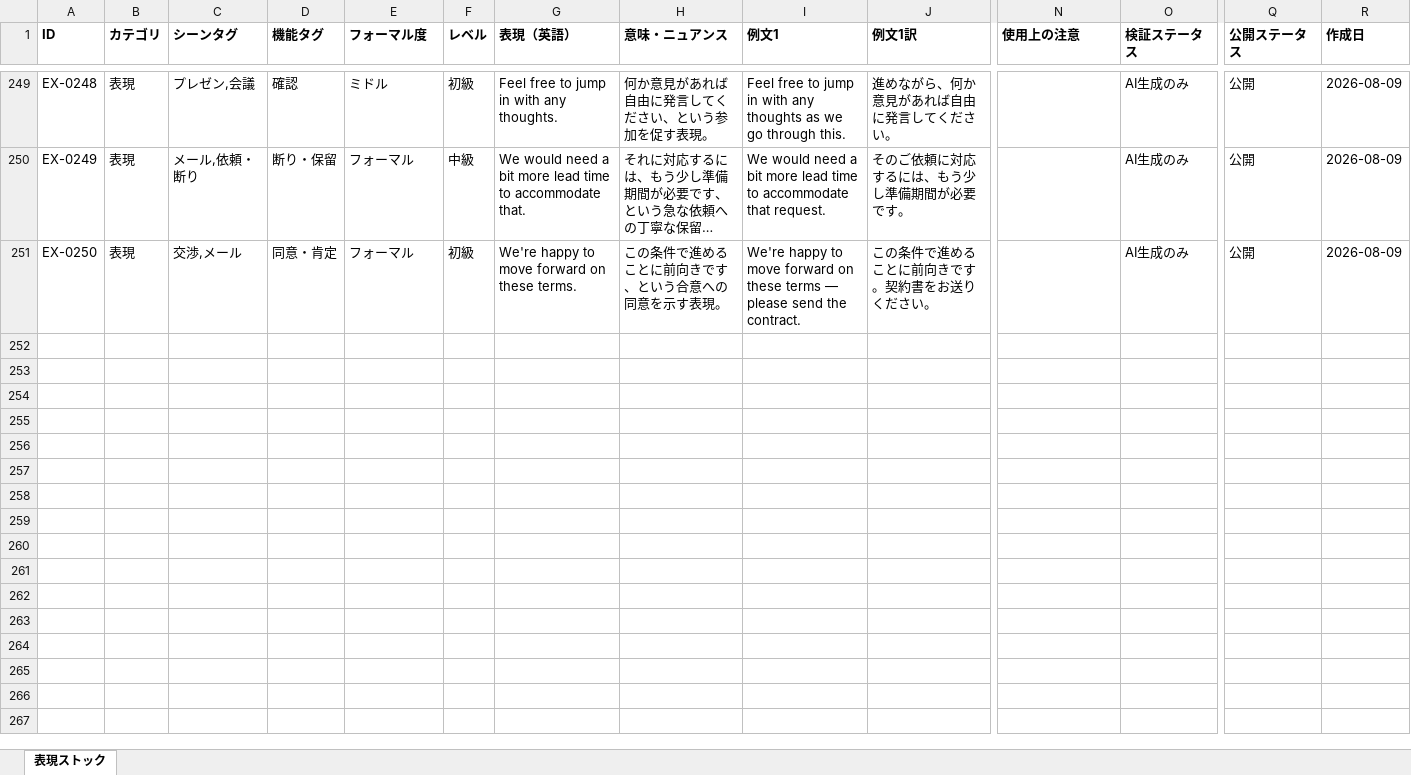
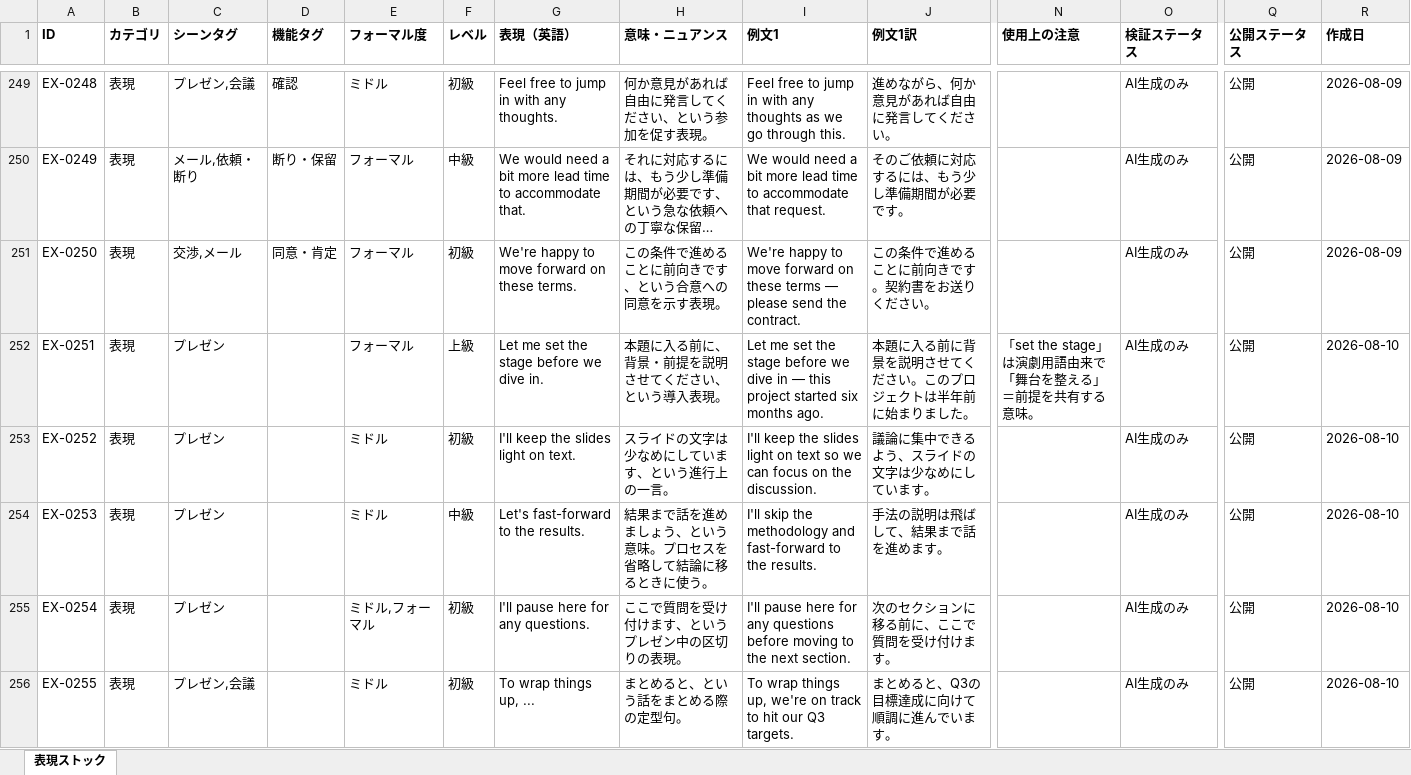
Before and after one commit to tomoki-dojo/english-journal-stock, an Excel workbook: expressions_list.xlsx, sheet 表現ストック, drawn as a sheet; only a part is shown, gaps mark what is left out; long unchanged cells end in …; values as stored, in another font and other column widths than the file's, no borders; rows hold the shown columns only; the diff covers the shown part only; the diff names each change by its address in the sheet, - before the commit and + after, or states it on an @@ line.

Commit message:
表現ストックを100件追加（250→350件）
- プレゼン・会議・電話のシーンと、反論・懸念/相槌・共感/謝罪の機能タグを重点的に補強
- DBにEX-0251〜EX-0350を投入済み、expressions_list.xlsxをそれに合わせて更新

```diff
--- a/expressions_list.xlsx (sheet 表現ストック)
+++ b/expressions_list.xlsx (sheet 表現ストック)
+row 252: EX-0251 | 表現 | プレゼン |  | フォーマル | 上級 | Let me set the stage before we dive in. | 本題に入る前に、背景・前提を説明させてください、という導入表現。 | Let me set the stage before we dive in — this project started six months ago. | 本題に入る前に背景を説明させてください。このプロジェクトは半年前に始まりました。 | 「set the stage」は演劇用語由来で「舞台を整える」＝前提を共有する意味。 | AI生成のみ | 公開 | 2026-08-10
+row 253: EX-0252 | 表現 | プレゼン |  | ミドル | 初級 | I'll keep the slides light on text. | スライドの文字は少なめにしています、という進行上の一言。 | I'll keep the slides light on text so we can focus on the discussion. | 議論に集中できるよう、スライドの文字は少なめにしています。 |  | AI生成のみ | 公開 | 2026-08-10
+row 254: EX-0253 | 表現 | プレゼン |  | ミドル | 中級 | Let's fast-forward to the results. | 結果まで話を進めましょう、という意味。プロセスを省略して結論に移るときに使う。 | I'll skip the methodology and fast-forward to the results. | 手法の説明は飛ばして、結果まで話を進めます。 |  | AI生成のみ | 公開 | 2026-08-10
+row 255: EX-0254 | 表現 | プレゼン |  | ミドル,フォーマル | 初級 | I'll pause here for any questions. | ここで質問を受け付けます、というプレゼン中の区切りの表現。 | I'll pause here for any questions before moving to the next section. | 次のセクションに移る前に、ここで質問を受け付けます。 |  | AI生成のみ | 公開 | 2026-08-10
+row 256: EX-0255 | 表現 | プレゼン,会議 |  | ミドル | 初級 | To wrap things up, ... | まとめると、という話をまとめる際の定型句。 | To wrap things up, we're on track to hit our Q3 targets. | まとめると、Q3の目標達成に向けて順調に進んでいます。 |  | AI生成のみ | 公開 | 2026-08-10
```
Also changed, not shown: 95 added rows elsewhere in this sheet.
